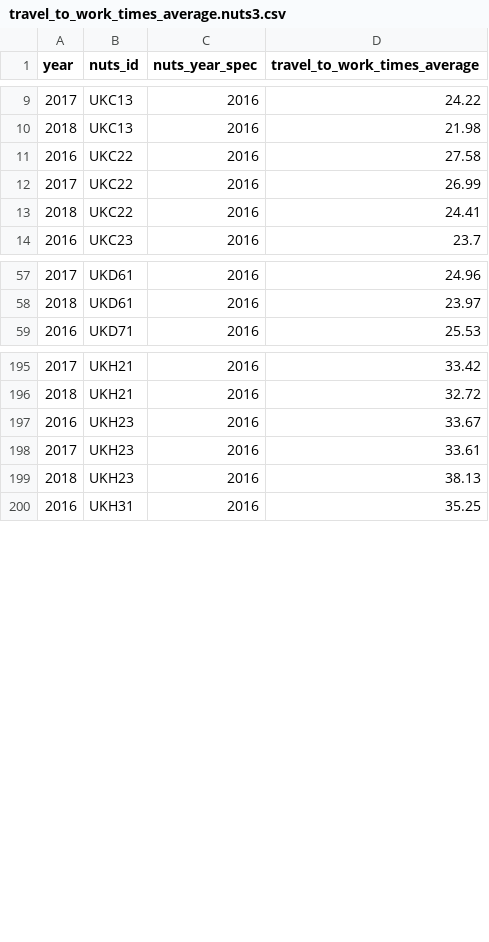
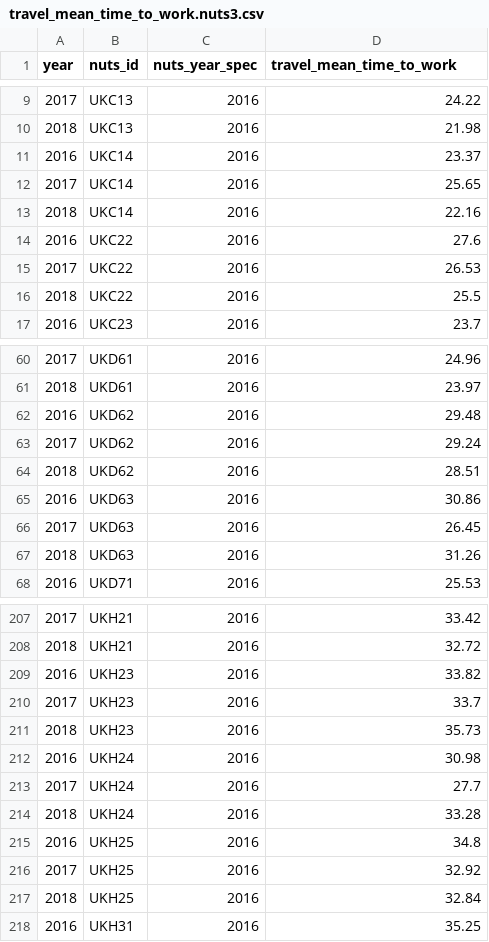
Before and after one commit to nestauk/beis-indicators, a CSV file: ds/data/processed/travel/travel_mean_time_to_work.nuts3.csv (was ds/data/processed/travel/travel_to_work_times_average.nuts3.csv), drawn as a sheet; only a part is shown, gaps mark what is left out; the diff covers the shown part only.

Commit message:
Renaming travel indicators + corrections

```diff
--- a/ds/data/processed/travel/travel_to_work_times_average.nuts3.csv
+++ b/ds/data/processed/travel/travel_mean_time_to_work.nuts3.csv
@@ -1 +1 @@
-year,nuts_id,nuts_year_spec,travel_to_work_times_average
+year,nuts_id,nuts_year_spec,travel_mean_time_to_work
@@ -10,5 +10,8 @@ year,nuts_id,nuts_year_spec,travel_to_work_times_average
 2018,UKC13,2016,21.98
-2016,UKC22,2016,27.58
-2017,UKC22,2016,26.99
-2018,UKC22,2016,24.41
+2016,UKC14,2016,23.37
+2017,UKC14,2016,25.65
+2018,UKC14,2016,22.16
+2016,UKC22,2016,27.6
+2017,UKC22,2016,26.53
+2018,UKC22,2016,25.5
 2016,UKC23,2016,23.7
@@ -58,2 +61,8 @@ year,nuts_id,nuts_year_spec,travel_to_work_times_average
 2018,UKD61,2016,23.97
+2016,UKD62,2016,29.48
+2017,UKD62,2016,29.24
+2018,UKD62,2016,28.51
+2016,UKD63,2016,30.86
+2017,UKD63,2016,26.45
+2018,UKD63,2016,31.26
 2016,UKD71,2016,25.53
@@ -196,5 +208,11 @@ year,nuts_id,nuts_year_spec,travel_to_work_times_average
 2018,UKH21,2016,32.72
-2016,UKH23,2016,33.67
-2017,UKH23,2016,33.61
-2018,UKH23,2016,38.13
+2016,UKH23,2016,33.82
+2017,UKH23,2016,33.7
+2018,UKH23,2016,35.73
+2016,UKH24,2016,30.98
+2017,UKH24,2016,27.7
+2018,UKH24,2016,33.28
+2016,UKH25,2016,34.8
+2017,UKH25,2016,32.92
+2018,UKH25,2016,32.84
 2016,UKH31,2016,35.25
```
Also changed, not shown: 12 added rows and 4 edited cells elsewhere in this file, ds/data/processed/travel/travel_mean_time_to_work.lep.csv, ds/data/processed/travel/travel_mean_time_to_work.nuts2.csv, 33 other files.
